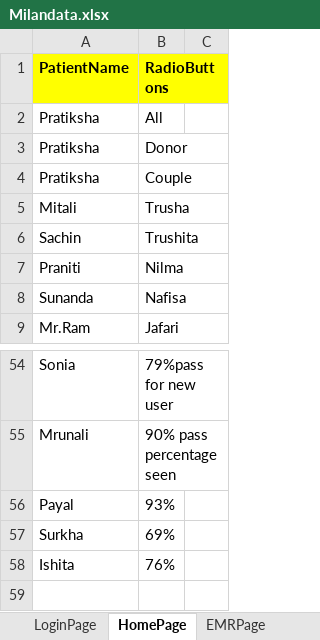
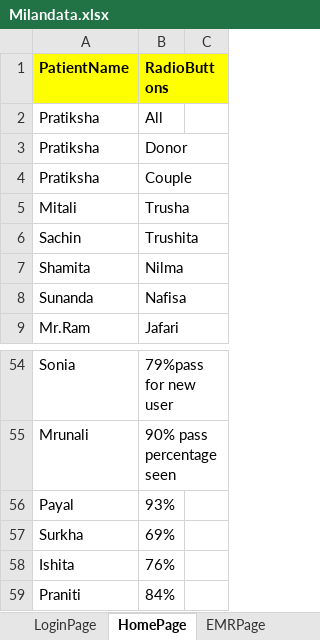
Before and after one commit to meetparag81/IVFMilanNew, an Excel workbook: IVFmilan/src/main/java/com_Milan_TestData/Milandata.xlsx, sheet HomePage, drawn as a sheet; only a part is shown, gaps mark what is left out; values as stored, in another font and other column widths than the file's, no borders; the diff names each change by its address in the sheet, - before the commit and + after, or states it on an @@ line.

```diff
--- a/IVFmilan/src/main/java/com_Milan_TestData/Milandata.xlsx (sheet HomePage)
+++ b/IVFmilan/src/main/java/com_Milan_TestData/Milandata.xlsx (sheet HomePage)
-A7 (PatientName): Praniti
+A7 (PatientName): Shamita
+row 59: Praniti | 84%
```
Also changed, not shown: sheet Stimulationchart, sheet Addictions, sheet CycleList, 38 other files.
